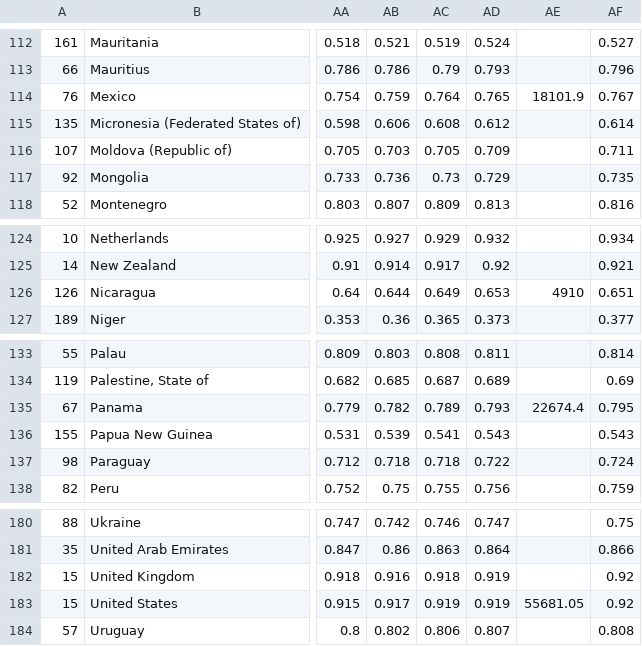
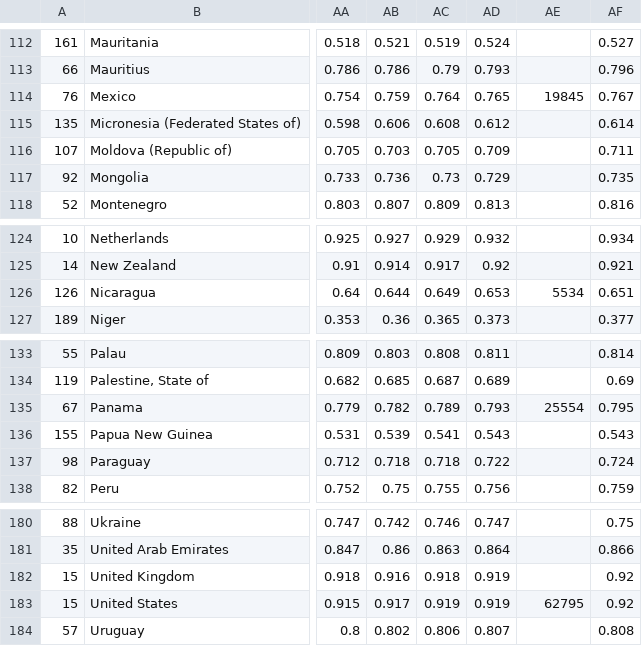
Before and after one commit to ethantenison/central_am_migration, a CSV file: Human Development Index (HDI).csv, drawn as a sheet; only a part is shown, gaps mark what is left out; the diff covers the shown part only; the diff names each change by its address in the sheet, - before the commit and + after, or states it on an @@ line.

```diff
--- a/Human Development Index (HDI).csv
+++ b/Human Development Index (HDI).csv
-AE114: 18101.9
+AE114: 19845
-AE126: 4910
+AE126: 5534
-AE135: 22674.4
+AE135: 25554
-AE183: 55681.05
+AE183: 62795
```
Also changed, not shown: 6 edited cells elsewhere in this file, 3 other files.
